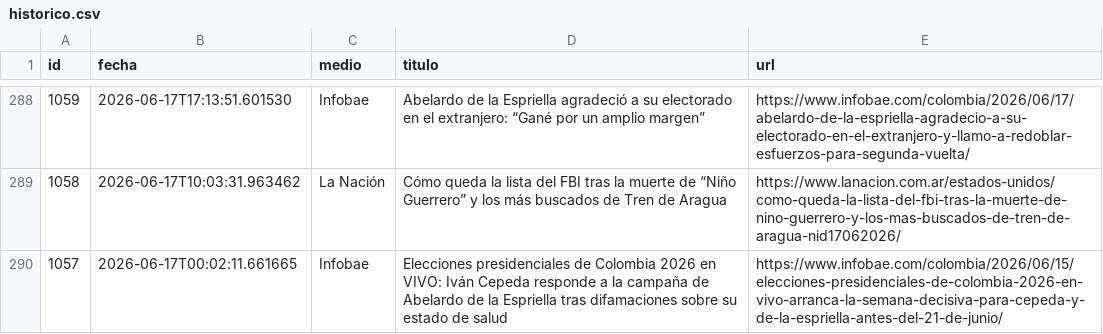
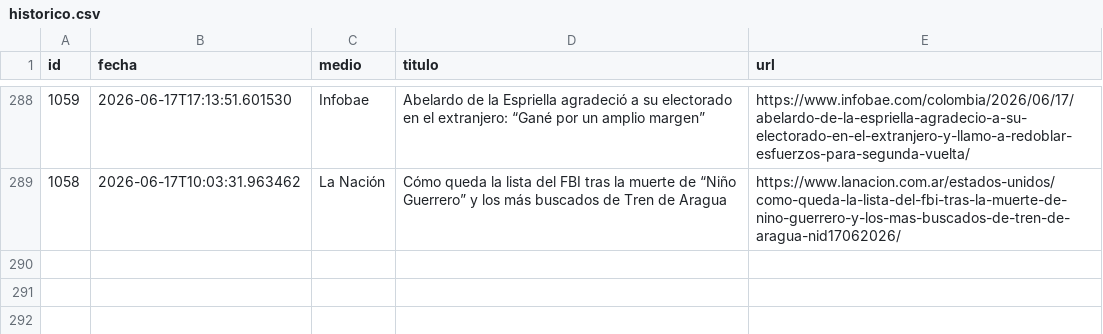
Before and after one commit to ElvisChatzky/BusProyect, a CSV file: data/historico.csv, drawn as a sheet; only a part is shown, gaps mark what is left out; the diff names each change by its address in the sheet, - before the commit and + after, or states it on an @@ line.

```diff
--- a/data/historico.csv
+++ b/data/historico.csv
-row 290: 1057 | 2026-06-17T00:02:11.661665 | Infobae | Elecciones presidenciales de Colombia 2026 en VIVO: Iván Cepeda responde a la campaña de Abelardo de la Espriella tras difamaciones sobre su estado de salud | https://www.infobae.com/colombia/2026/06/15/elecciones-presidenciales-de-colombia-2026-en-vivo-arranca-la-semana-decisiva-para-cepeda-y-de-la-espriella-antes-del-21-de-junio/
```
Also changed, not shown: 2 other files.
